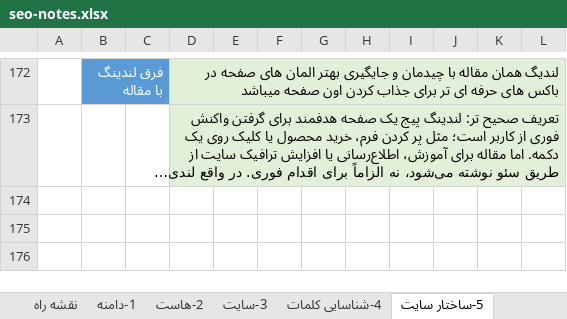
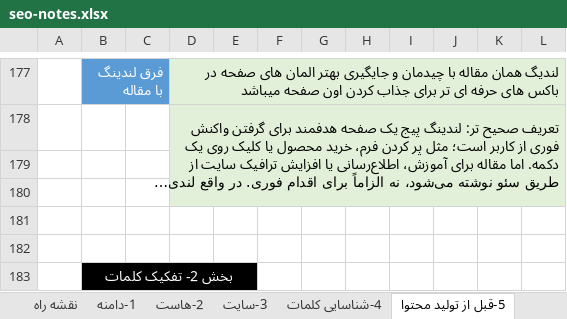
Before and after one commit to hossein-amirabadi/seo-notes, an Excel workbook: seo-notes.xlsx, sheet 5-قبل از تولید محتوا, drawn as a sheet; only a part is shown, gaps mark what is left out; long unchanged cells end in …; values as stored, in another font and other column widths than the file's, no borders; charts and pictures not drawn; the diff covers the shown part only; the diff names each change by its address in the sheet, - before the commit and + after, or states it on an @@ line.

```diff
--- a/seo-notes.xlsx (sheet 5-قبل از تولید محتوا)
+++ b/seo-notes.xlsx (sheet 5-قبل از تولید محتوا)
-sheet tab: 5-ساختار سایت
+sheet tab: 5-قبل از تولید محتوا
+row 179: (empty)
+row 180: (empty)
+row 181: (empty)
+row 182: (empty)
+row 183:  | بخش 2- تفکیک کلمات
```
Also changed, not shown: 61 added rows, cell formats and merged cells elsewhere in this sheet, charts or pictures, 1 other file.
